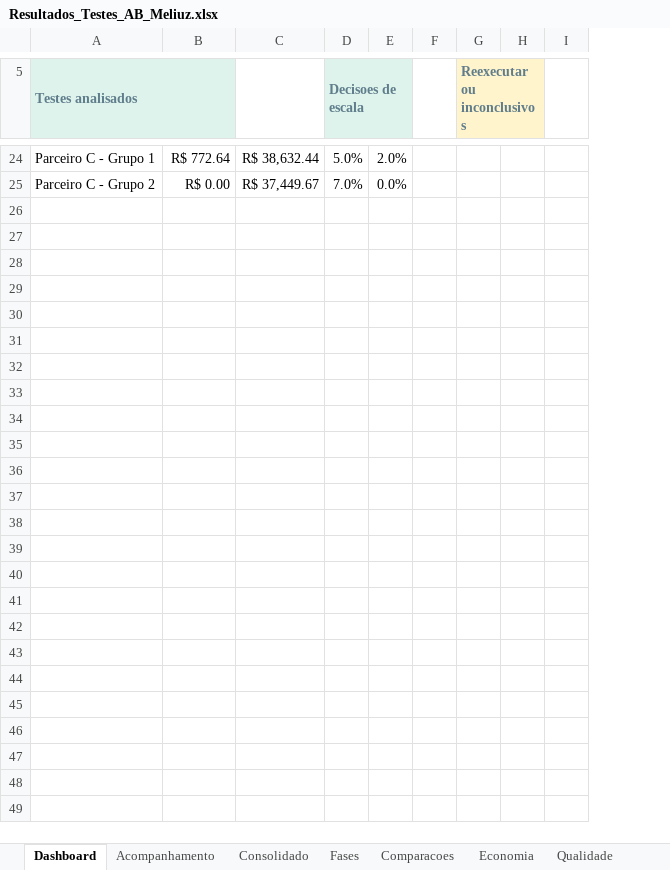
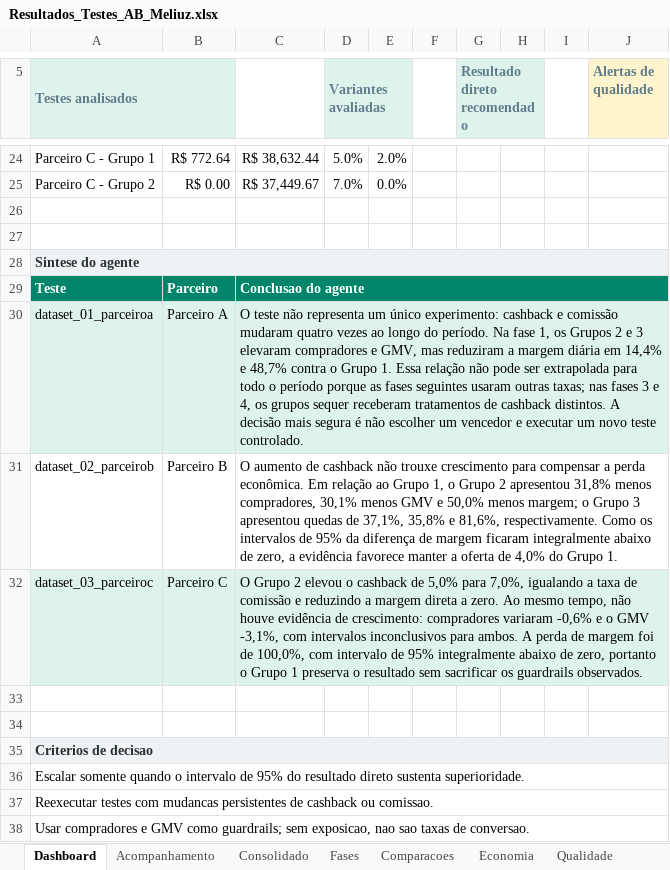
Before and after one commit to PedroLarchert/meliuz-ab-test-ops-analises, an Excel workbook: relatorios/Resultados_Testes_AB_Meliuz.xlsx, sheet Dashboard, drawn as a sheet; only a part is shown, gaps mark what is left out; values as stored, in another font and other column widths than the file's, no borders; charts and pictures and table styles not drawn; removed rows and columns are numbered as before the commit, all else as after; the diff covers the shown part only; the diff names each change by its address in the sheet, - before the commit and + after, or states it on an @@ line.

Commit message:
Aprimora planilha executiva e fluxo do agente

```diff
--- a/relatorios/Resultados_Testes_AB_Meliuz.xlsx (sheet Dashboard)
+++ b/relatorios/Resultados_Testes_AB_Meliuz.xlsx (sheet Dashboard)
-column F, empty
+column F, empty
+column G (Resultado direto recomendado), empty
-column I, empty
+column J (Alertas de qualidade), empty
-B5 fill: #DDF3EC
+B5 fill: none
-D5: Decisoes de escala
+D5: Variantes avaliadas
-E5 fill: #DDF3EC
+E5 fill: none
-H5: Reexecutar ou inconclusivos
+H5: (empty)
-H5:I5 fill: #FFF4CC
+H5:I5 fill: none
-G5:H5 merged
+row 26: (empty)
+row 27: (empty)
+row 28: Sintese do agente
+row 29: Teste | Parceiro | Conclusao do agente
+row 30: dataset_01_parceiroa | Parceiro A | O teste não representa um único experimento: cashback e comissão mudaram quatro vezes ao longo do período. Na fase 1, os Grupos 2 e 3 elevaram compradores e GMV, mas reduziram a margem diária em 14,4% e 48,7% contra o Grupo 1. Essa relação não pode ser extrapolada para todo o período porque as fases seguintes usaram outras taxas; nas fases 3 e 4, os grupos sequer receberam tratamentos de cashback distintos. A decisão mais segura é não escolher um vencedor e executar um novo teste controlado.
+row 31: dataset_02_parceirob | Parceiro B | O aumento de cashback não trouxe crescimento para compensar a perda econômica. Em relação ao Grupo 1, o Grupo 2 apresentou 31,8% menos compradores, 30,1% menos GMV e 50,0% menos margem; o Grupo 3 apresentou quedas de 37,1%, 35,8% e 81,6%, respectivamente. Como os intervalos de 95% da diferença de margem ficaram integralmente abaixo de zero, a evidência favorece manter a oferta de 4,0% do Grupo 1.
+row 32: dataset_03_parceiroc | Parceiro C | O Grupo 2 elevou o cashback de 5,0% para 7,0%, igualando a taxa de comissão e reduzindo a margem direta a zero. Ao mesmo tempo, não houve evidência de crescimento: compradores variaram -0,6% e o GMV -3,1%, com intervalos inconclusivos para ambos. A perda de margem foi de 100,0%, com intervalo de 95% integralmente abaixo de zero, portanto o Grupo 1 preserva o resultado sem sacrificar os guardrails observados.
+row 33: (empty)
+row 34: (empty)
+row 35: Criterios de decisao
+row 36: Escalar somente quando o intervalo de 95% do resultado direto sustenta superioridade.
+row 37: Reexecutar testes com mudancas persistentes de cashback ou comissao.
+row 38: Usar compradores e GMV como guardrails; sem exposicao, nao sao taxas de conversao.
```
Also changed, not shown: 11 edited cells, cell formats and merged cells elsewhere in this sheet, sheet Parceiro A, sheet Parceiro B, sheet Parceiro C, sheet Acompanhamento, sheet Metodologia, charts or pictures, 6 other files.
